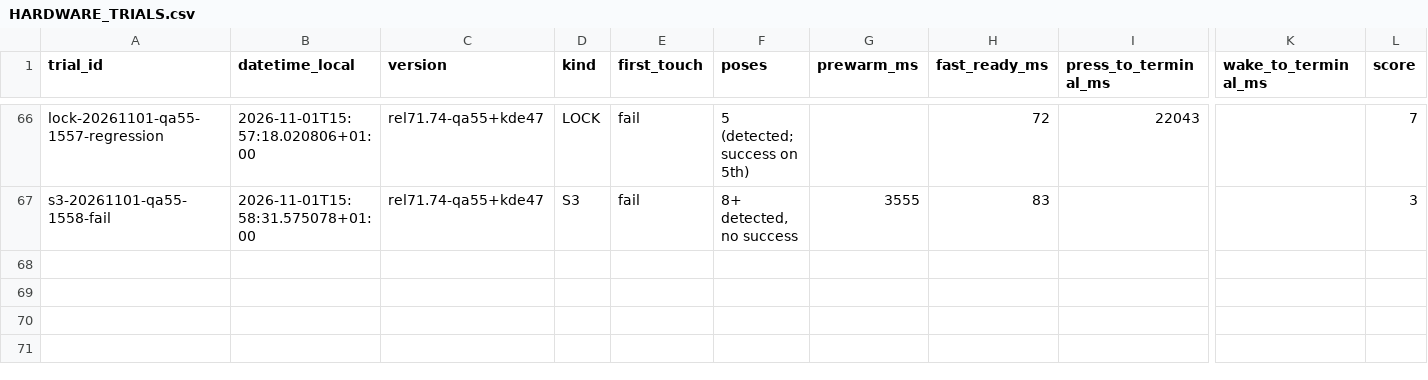
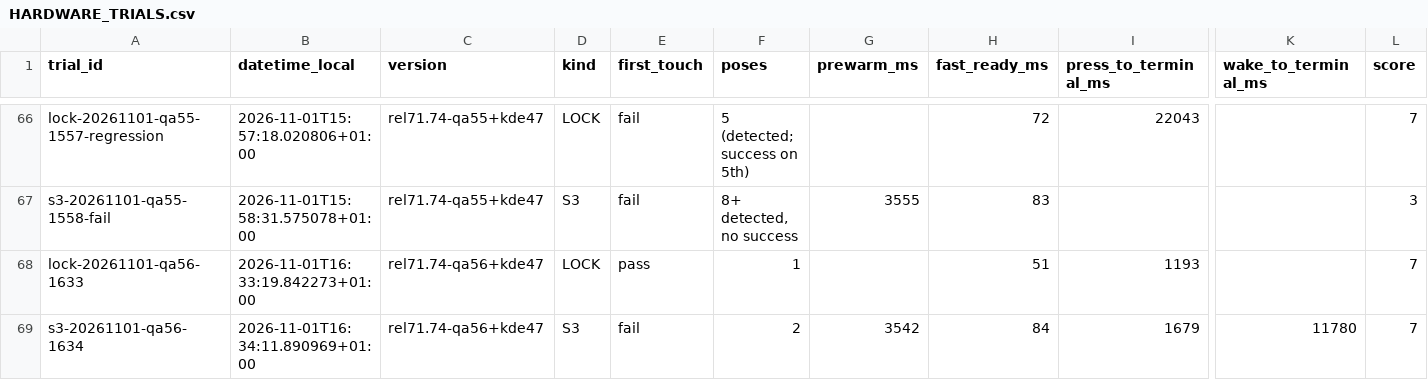
Before and after one commit to GodsQuantum/Huawei-Matebook-13-Linux, a CSV file: fingerprint/docs/HARDWARE_TRIALS.csv, drawn as a sheet; only a part is shown, gaps mark what is left out; rows hold the shown columns only; the diff names each change by its address in the sheet, - before the commit and + after, or states it on an @@ line.

Commit message:
docs: QA56 physical LOCK and S3 timing evidence

```diff
--- a/fingerprint/docs/HARDWARE_TRIALS.csv
+++ b/fingerprint/docs/HARDWARE_TRIALS.csv
+row 68: lock-20261101-qa56-1633 | 2026-11-01T16:33:19.842273+01:00 | rel71.74-qa56+kde47 | LOCK | pass | 1 |  | 51 | 1193 |  | 7
+row 69: s3-20261101-qa56-1634 | 2026-11-01T16:34:11.890969+01:00 | rel71.74-qa56+kde47 | S3 | fail | 2 | 3542 | 84 | 1679 | 11780 | 7
```
Also changed, not shown: 3 other files.
